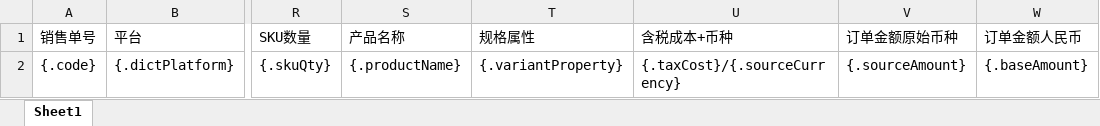
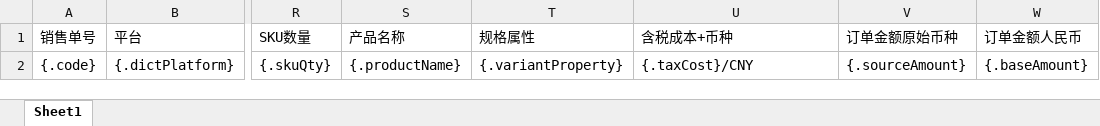
Before and after one commit to quyuzhong1/cloud-erp-backend, an Excel workbook: erp-server/erp-server-file/src/main/resources/excel/oms/soB2c.xlsx, sheet Sheet1, drawn as a sheet; only a part is shown, gaps mark what is left out; values as stored, in another font and other column widths than the file's, no borders; the diff names each change by its address in the sheet, - before the commit and + after, or states it on an @@ line.

Commit message:
修改订单导出含税成本币别问题

```diff
--- a/erp-server/erp-server-file/src/main/resources/excel/oms/soB2c.xlsx (sheet Sheet1)
+++ b/erp-server/erp-server-file/src/main/resources/excel/oms/soB2c.xlsx (sheet Sheet1)
-U2 (含税成本+币种): {.taxCost}/{.sourceCurrency}
+U2 (含税成本+币种): {.taxCost}/CNY
```
